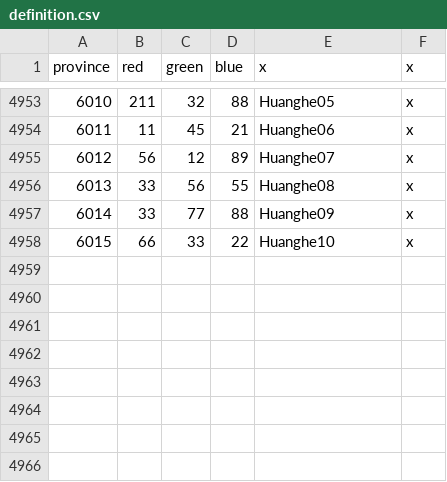
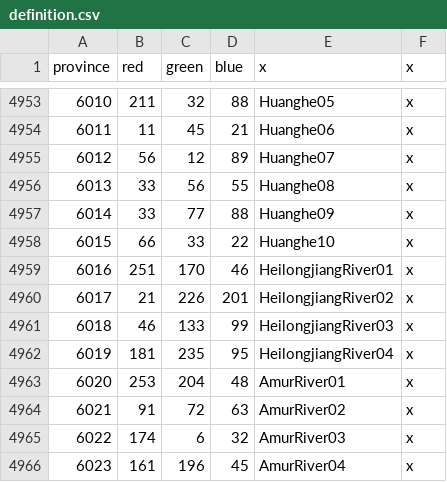
Before and after one commit to linkcccp/World_Rivers, a CSV file: map/definition.csv, drawn as a sheet; only a part is shown, gaps mark what is left out; the diff names each change by its address in the sheet, - before the commit and + after, or states it on an @@ line.

```diff
--- a/map/definition.csv
+++ b/map/definition.csv
+row 4959: 6016 | 251 | 170 | 46 | HeilongjiangRiver01 | x
+row 4960: 6017 | 21 | 226 | 201 | HeilongjiangRiver02 | x
+row 4961: 6018 | 46 | 133 | 99 | HeilongjiangRiver03 | x
+row 4962: 6019 | 181 | 235 | 95 | HeilongjiangRiver04 | x
+row 4963: 6020 | 253 | 204 | 48 | AmurRiver01 | x
+row 4964: 6021 | 91 | 72 | 63 | AmurRiver02 | x
+row 4965: 6022 | 174 | 6 | 32 | AmurRiver03 | x
+row 4966: 6023 | 161 | 196 | 45 | AmurRiver04 | x
```
Also changed, not shown: map/adjacencies.csv, 21 other files.
